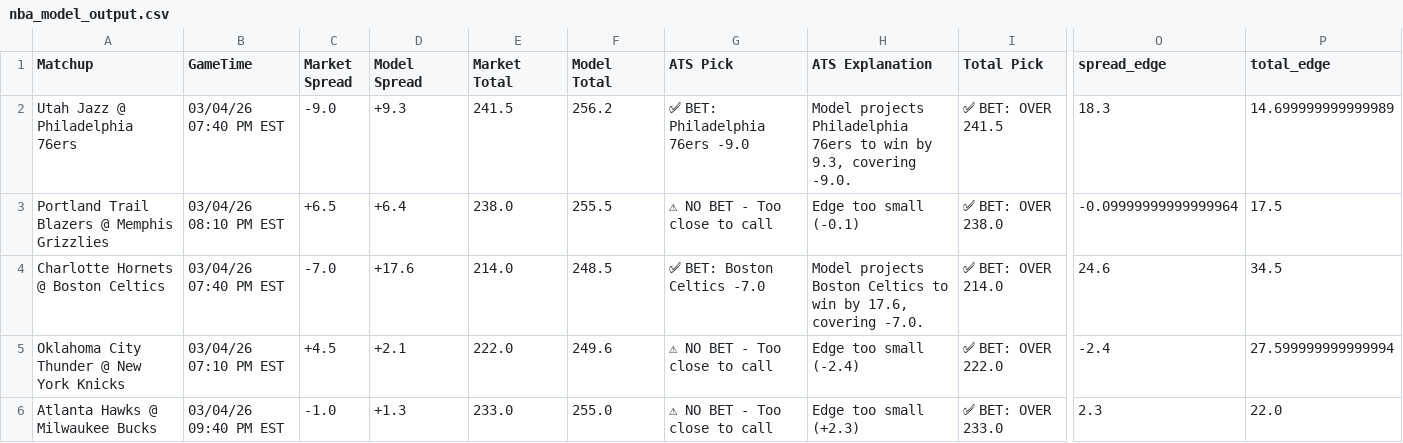
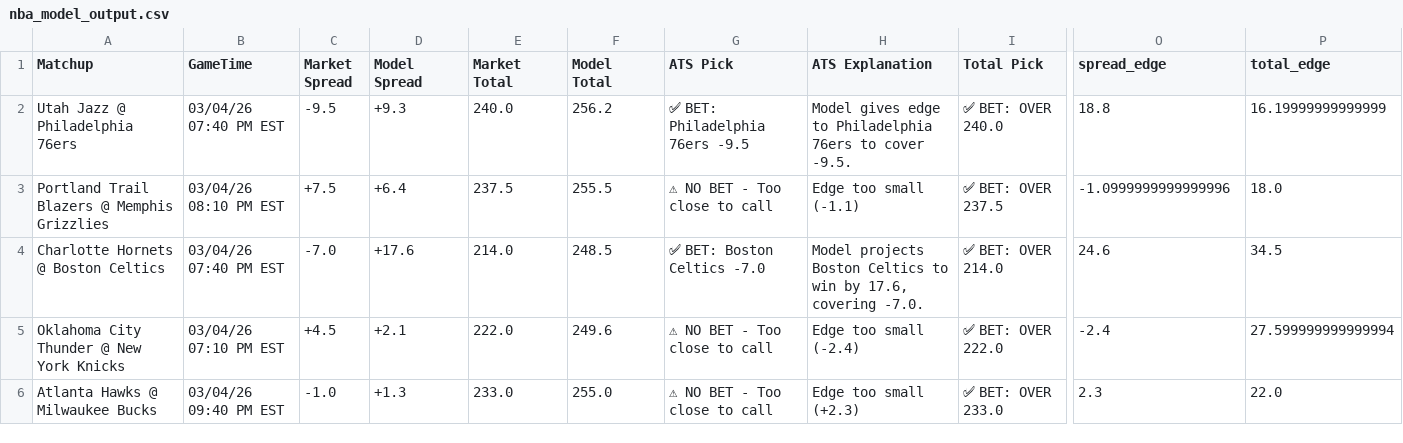
Before and after one commit to BangLetsGetIt/NBA-NCAA-Betting-Models, a CSV file: nba/nba_model_output.csv, drawn as a sheet; only a part is shown, gaps mark what is left out; the diff names each change by its address in the sheet, - before the commit and + after, or states it on an @@ line.

Commit message:
Update model outputs - 2026-03-04 02:09:43

```diff
--- a/nba/nba_model_output.csv
+++ b/nba/nba_model_output.csv
-C2 (Market Spread): -9.0
+C2 (Market Spread): -9.5
-E2 (Market Total): 241.5
+E2 (Market Total): 240.0
-G2 (ATS Pick): ✅ BET: Philadelphia 76ers -9.0
+G2 (ATS Pick): ✅ BET: Philadelphia 76ers -9.5
-H2 (ATS Explanation): Model projects Philadelphia 76ers to win by 9.3, covering -9.0.
+H2 (ATS Explanation): Model gives edge to Philadelphia 76ers to cover -9.5.
-I2 (Total Pick): ✅ BET: OVER 241.5
+I2 (Total Pick): ✅ BET: OVER 240.0
-O2 (spread_edge): 18.3
+O2 (spread_edge): 18.8
-P2 (total_edge): 14.699999999999989
+P2 (total_edge): 16.19999999999999
-C3 (Market Spread): +6.5
+C3 (Market Spread): +7.5
-E3 (Market Total): 238.0
+E3 (Market Total): 237.5
-H3 (ATS Explanation): Edge too small (-0.1)
+H3 (ATS Explanation): Edge too small (-1.1)
-I3 (Total Pick): ✅ BET: OVER 238.0
+I3 (Total Pick): ✅ BET: OVER 237.5
-O3 (spread_edge): -0.09999999999999964
+O3 (spread_edge): -1.0999999999999996
-P3 (total_edge): 17.5
+P3 (total_edge): 18.0
```
Also changed, not shown: ncaa/ncaab_model_output.csv, 18 other files.
